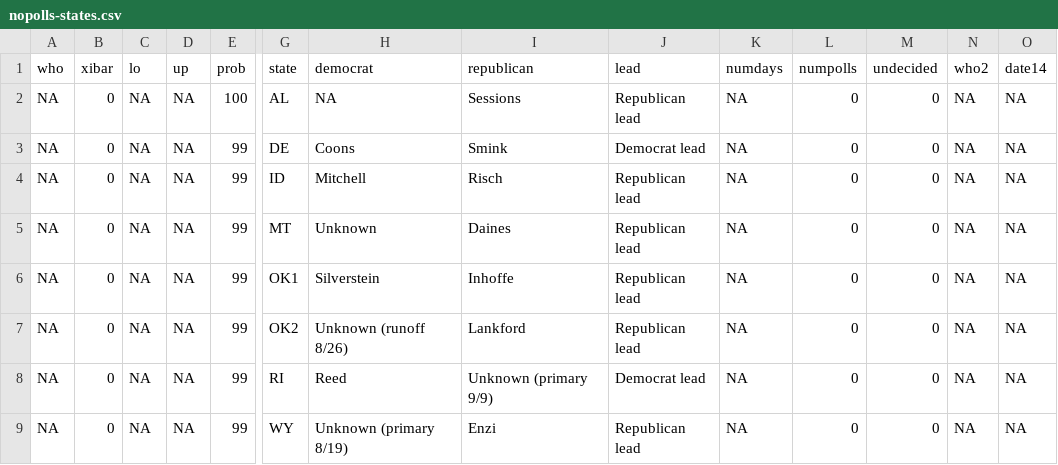
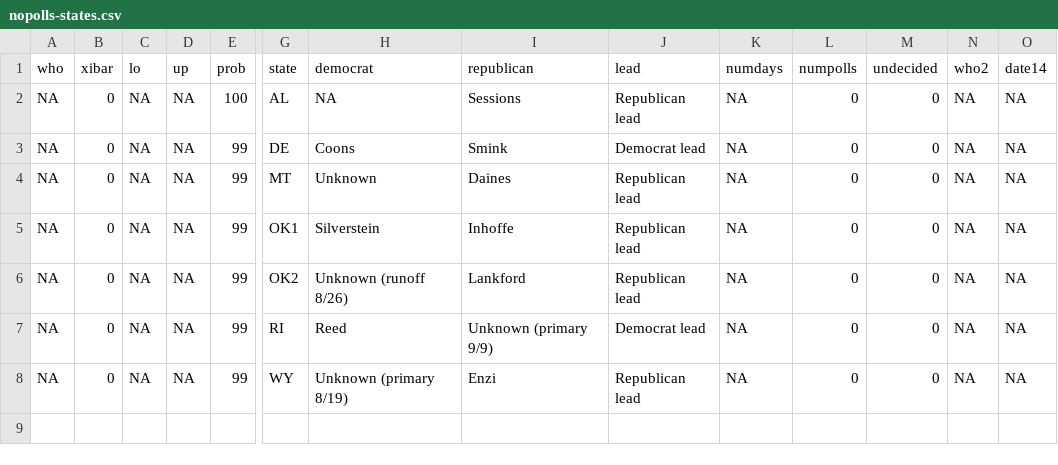
Before and after one commit to huffpostdata/pollster-models, a CSV file: poll-average-senate-2014/nopolls-states.csv, drawn as a sheet; only a part is shown, gaps mark what is left out; rows hold the shown columns only; the diff names each change by its address in the sheet, - before the commit and + after, or states it on an @@ line.

Commit message:
Delete ID

```diff
--- a/poll-average-senate-2014/nopolls-states.csv
+++ b/poll-average-senate-2014/nopolls-states.csv
-row 4: NA | 0 | NA | NA | 99 | ID | Mitchell | Risch | Republican lead | NA | 0 | 0 | NA | NA
```
